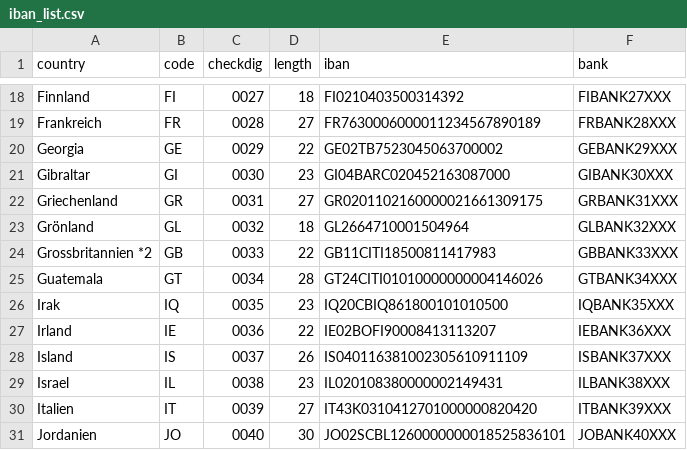
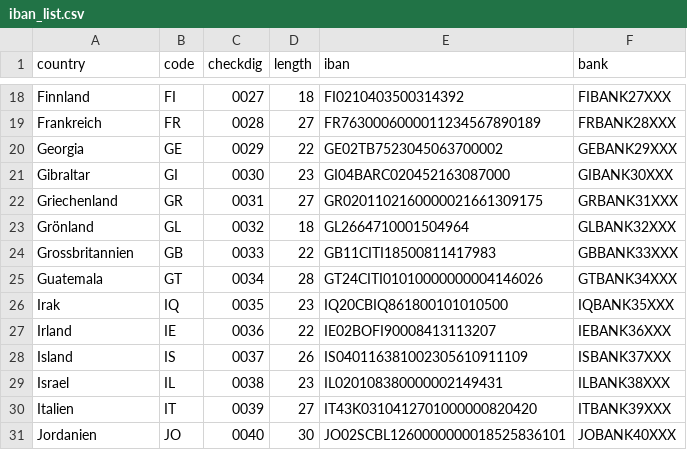
Before and after one commit to sipfli/cas_datenanalyse, a CSV file: Semesterarbeit/Dataset/iban_list.csv, drawn as a sheet; only a part is shown, gaps mark what is left out.

Commit message:
Update iban_list.csv

```diff
--- a/Semesterarbeit/Dataset/iban_list.csv
+++ b/Semesterarbeit/Dataset/iban_list.csv
@@ -23,3 +23,3 @@ Griechenland;GR;0031;27;GR0201102160000021661309175;GRBANK31XXX
 Grönland;GL;0032;18;GL2664710001504964;GLBANK32XXX
-Grossbritannien *2;GB;0033;22;GB11CITI18500811417983;GBBANK33XXX
+Grossbritannien;GB;0033;22;GB11CITI18500811417983;GBBANK33XXX
 Guatemala;GT;0034;28;GT24CITI01010000000004146026;GTBANK34XXX
```
